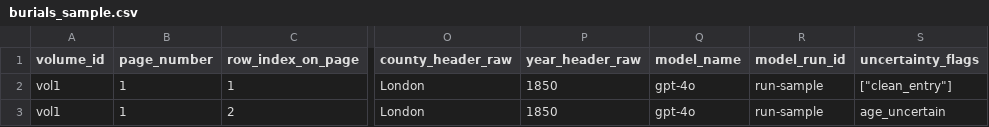
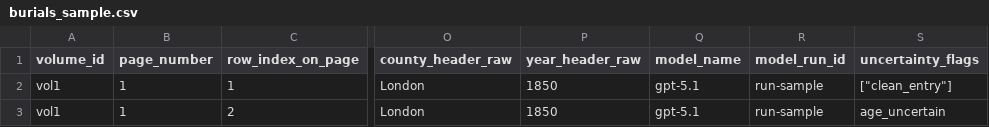
Before and after one commit to donalotiarnaigh/textharvester-web, a CSV file: docs/burial-register-pilot/samples/burials_sample.csv, drawn as a sheet; only a part is shown, gaps mark what is left out; the diff names each change by its address in the sheet, - before the commit and + after, or states it on an @@ line.

Commit message:
chore: remove GPT-4o references, update to GPT-5.1 defaults
- Remove gpt-4o and gpt-4o-mini from config.json costs (obsolete)
- Add gpt-5.4 to config.json pricing (placeholder rates matching gpt-5.1)
- Update openaiProvider.js default model: gpt-4o → gpt-5.1
- Remove gpt-4o from validateConfig() check and error message
- Update all test fixtures and docs: gpt-4o → gpt-5.1 (25 files)
- Rework openaiProvider.test.js to test non-GPT-5 behavior using gpt-4
- Update issues.md and model-selection.md to reference GPT-5

All 1150 tests passing.

```diff
--- a/docs/burial-register-pilot/samples/burials_sample.csv
+++ b/docs/burial-register-pilot/samples/burials_sample.csv
-Q2:Q3 (model_name): gpt-4o
+Q2:Q3 (model_name): gpt-5.1
```
Also changed, not shown: 24 other files.
